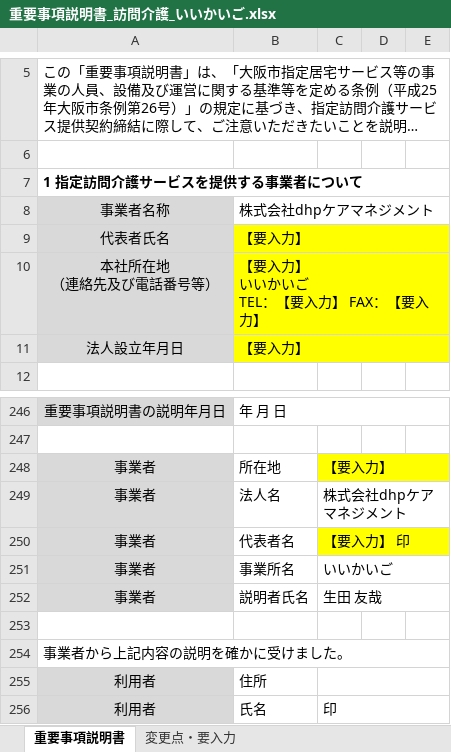
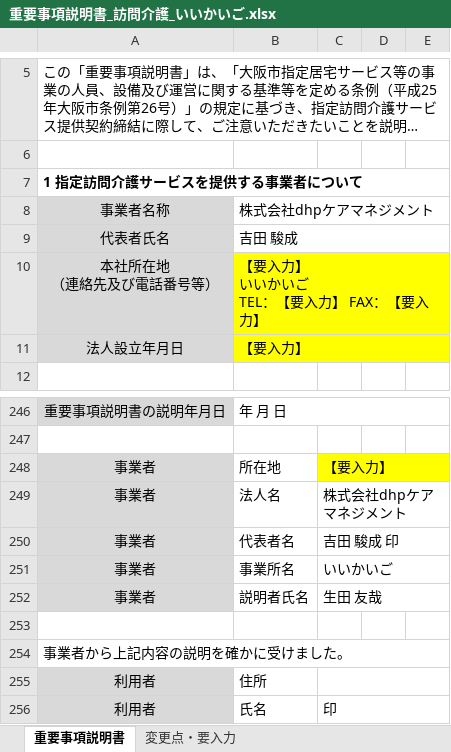
Before and after one commit to nukiya-boop/jittisidou, an Excel workbook: output/重要事項説明書_訪問介護_いいかいご.xlsx, sheet 重要事項説明書, drawn as a sheet; only a part is shown, gaps mark what is left out; long unchanged cells end in …; values as stored, in another font and other column widths than the file's, no borders; the diff names each change by its address in the sheet, - before the commit and + after, or states it on an @@ line.

```diff
--- a/output/重要事項説明書_訪問介護_いいかいご.xlsx (sheet 重要事項説明書)
+++ b/output/重要事項説明書_訪問介護_いいかいご.xlsx (sheet 重要事項説明書)
-B9: 【要入力】
+B9: 吉田 駿成
-B9:E9 fill: #FFFF00
+B9:E9 fill: none
-C250: 【要入力】 印
+C250: 吉田 駿成 印
-C250:E250 fill: #FFFF00
+C250:E250 fill: none
```
Also changed, not shown: sheet 変更点・要入力.
